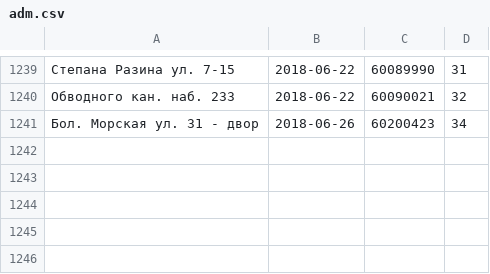
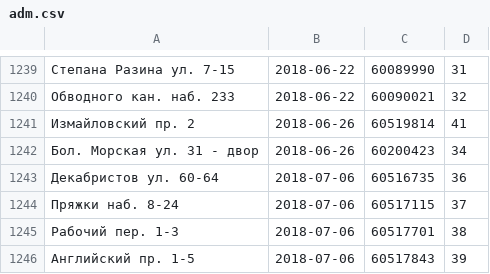
Before and after one commit to AntonKhorev/oplofk, a CSV file: adm.csv, drawn as a sheet; only a part is shown, gaps mark what is left out; the diff names each change by its address in the sheet, - before the commit and + after, or states it on an @@ line.

```diff
--- a/adm.csv
+++ b/adm.csv
+row 1241: Измайловский пр. 2 | 2018-06-26 | 60519814 | 41
+row 1243: Декабристов ул. 60-64 | 2018-07-06 | 60516735 | 36
+row 1244: Пряжки наб. 8-24 | 2018-07-06 | 60517115 | 37
+row 1245: Рабочий пер. 1-3 | 2018-07-06 | 60517701 | 38
+row 1246: Английский пр. 1-5 | 2018-07-06 | 60517843 | 39
```
Also changed, not shown: cen.csv, 17 other files.
